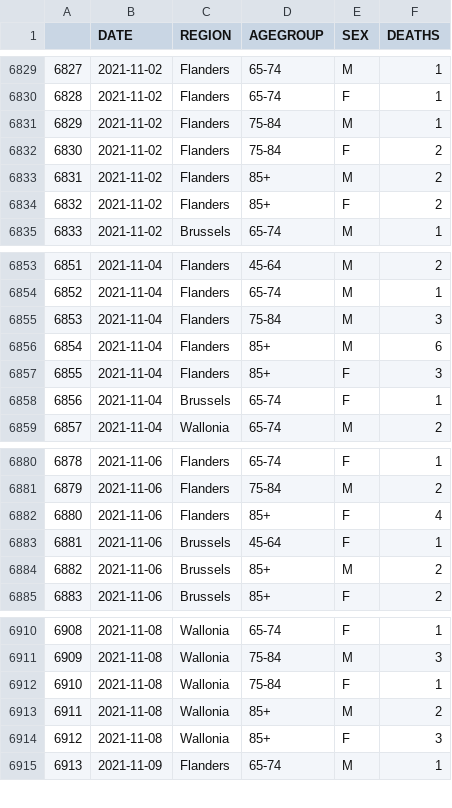
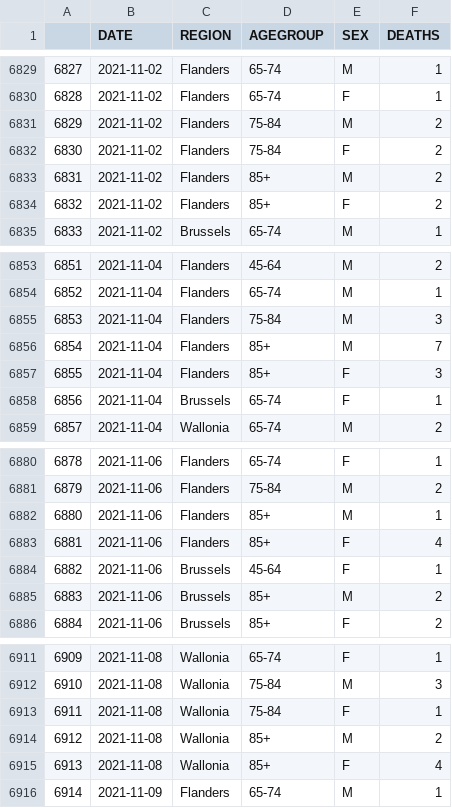
Before and after one commit to pschaus/covidatabe, a CSV file: static/csv/be-covid-mortality.csv, drawn as a sheet; only a part is shown, gaps mark what is left out; addresses are those after the commit; the diff covers the shown part only; the diff names each change by its address in the sheet, - before the commit and + after, or states it on an @@ line.

```diff
--- a/static/csv/be-covid-mortality.csv
+++ b/static/csv/be-covid-mortality.csv
-F6831 (DEATHS): 1
+F6831 (DEATHS): 2
-F6856 (DEATHS): 6
+F6856 (DEATHS): 7
+row 6882: 6880 | 2021-11-06 | Flanders | 85+ | M | 1
@@ column A renumbered between rows 6883 and 6943 @@
-F6915 (DEATHS): 3
+F6915 (DEATHS): 4
```
Also changed, not shown: 29 added rows and 3 edited cells elsewhere in this file, static/csv/be-covid-provinces-all.csv, 6 other files.
